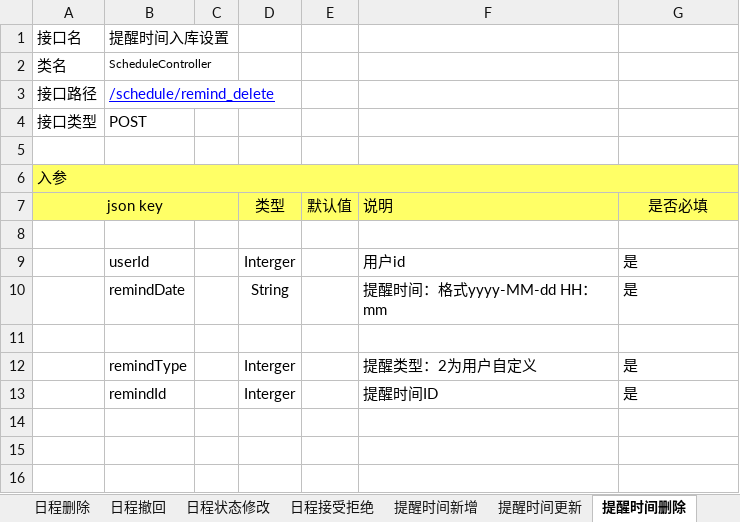
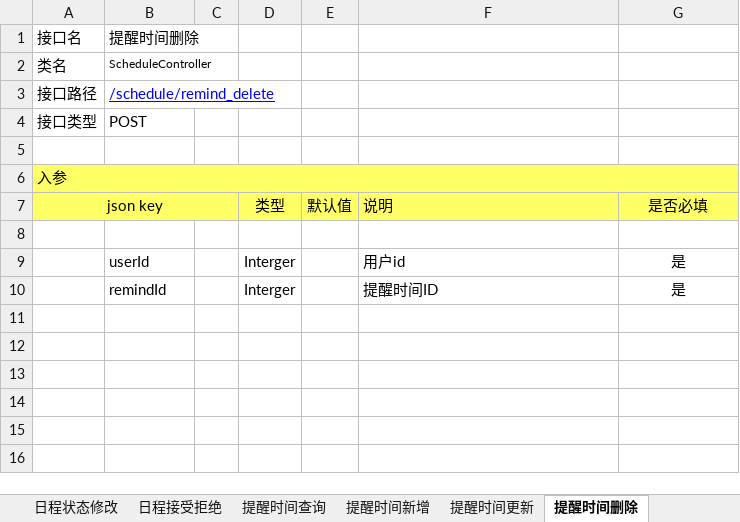
Before and after one commit to XJ-GTD/GTD2, an Excel workbook: A-开发相关文档素材/1.一期接口文档/后端接口文档.xlsx, sheet 提醒时间删除, drawn as a sheet; only a part is shown; values as stored, in another font and other column widths than the file's, no borders; removed rows and columns are numbered as before the commit, all else as after; the diff names each change by its address in the sheet, - before the commit and + after, or states it on an @@ line.

```diff
--- a/A-开发相关文档素材/1.一期接口文档/后端接口文档.xlsx (sheet 提醒时间删除)
+++ b/A-开发相关文档素材/1.一期接口文档/后端接口文档.xlsx (sheet 提醒时间删除)
+sheet tab: 提醒时间查询
-B1: 提醒时间入库设置
+B1: 提醒时间删除
-G9 alignment: left
+G9 alignment: center
-row 10:  | remindDate |  | String |  | 提醒时间：格式yyyy-MM-dd HH：mm | 是
+row 10:  | remindId |  | Interger |  | 提醒时间ID | 是
-row 12:  | remindType |  | Interger |  | 提醒类型：2为用户自定义 | 是
+row 12: (empty)
-row 13:  | remindId |  | Interger |  | 提醒时间ID | 是
+row 13: (empty)
```
Also changed, not shown: sheet 提醒时间更新, sheet 提醒时间新增.
